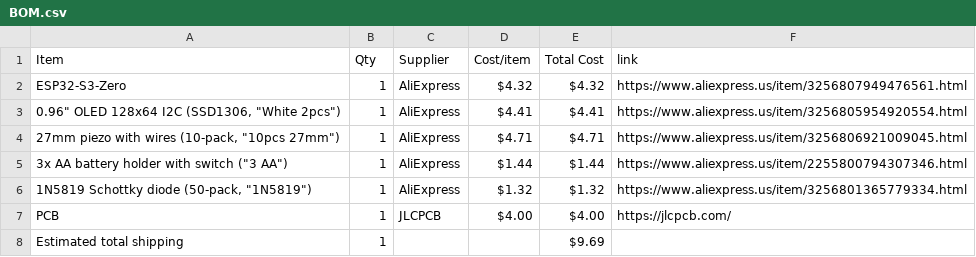
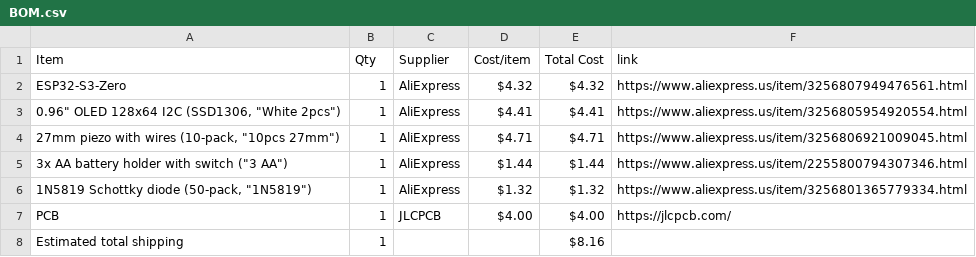
Before and after one commit to AnvithPothula/HalfLifeWeek5-Custom, a CSV file: BOM.csv, drawn as a sheet.

Commit message:
Sync Smart Chess Clock from Half Life

```diff
--- a/BOM.csv
+++ b/BOM.csv
@@ -7,2 +7,2 @@ ESP32-S3-Zero,1,AliExpress,$4.32,$4.32,https://www.aliexpress.us/item/3256807949
 PCB,1,JLCPCB,$4.00,$4.00,https://jlcpcb.com/
-Estimated total shipping,1,,,$9.69,
+Estimated total shipping,1,,,$8.16,
```
